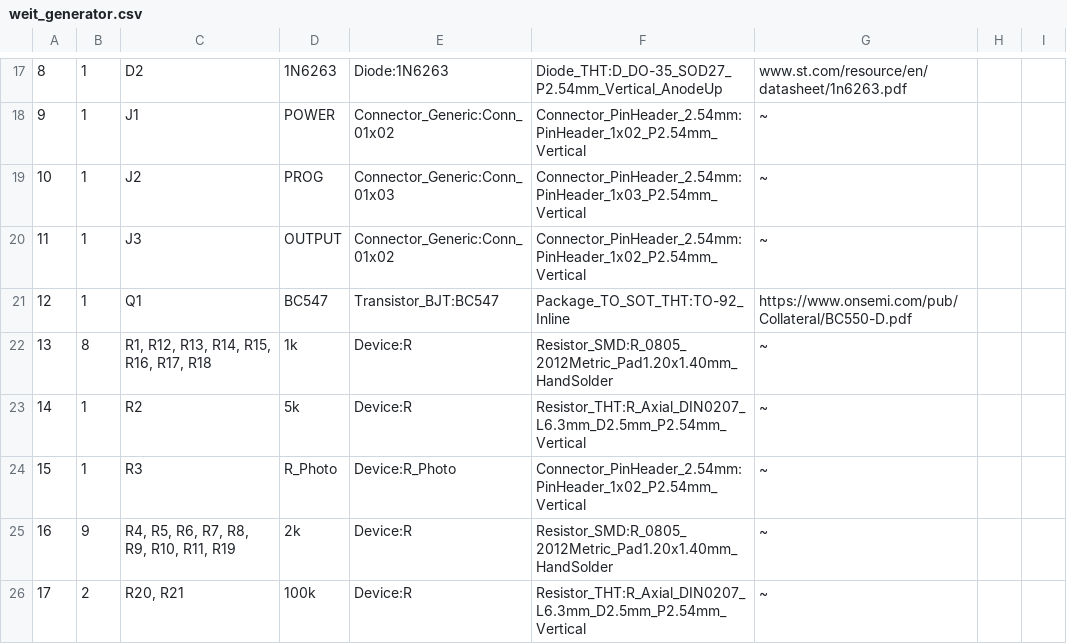
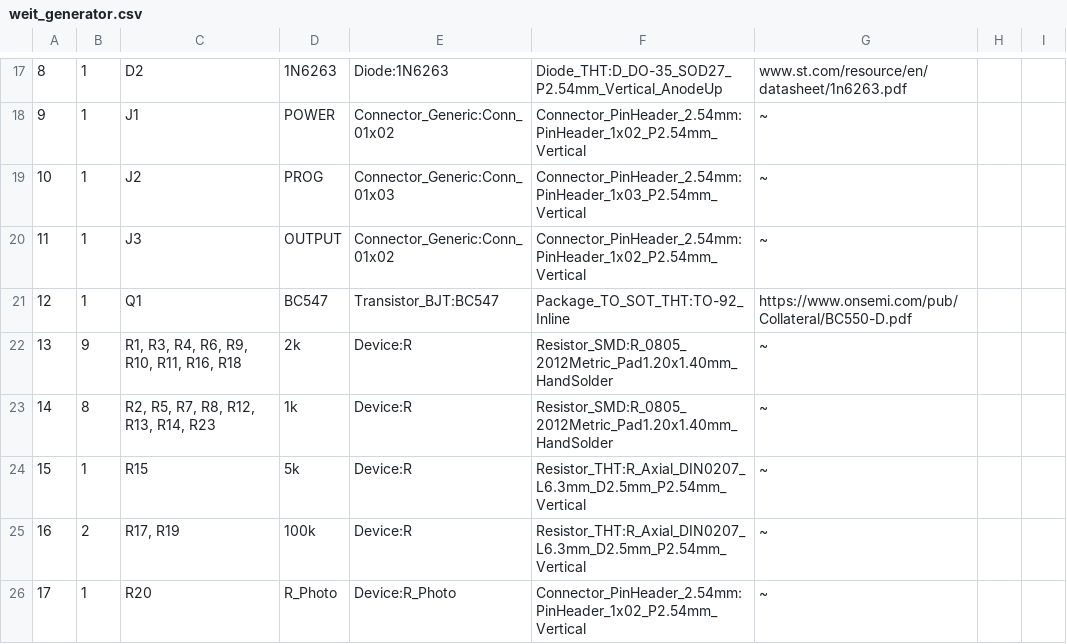
Before and after one commit to Szum123321/weit_generator_v1, a CSV file: board/weit_generator/weit_generator.csv, drawn as a sheet; only a part is shown, gaps mark what is left out; removed rows and columns are numbered as before the commit, all else as after; the diff covers the shown part only; the diff names each change by its address in the sheet, - before the commit and + after, or states it on an @@ line.

```diff
--- a/board/weit_generator/weit_generator.csv
+++ b/board/weit_generator/weit_generator.csv
@@ column A renumbered between rows 13 and 25 @@
+row 22: 13 | 9 | R1, R3, R4, R6, R9, R10, R11, R16, R18 | 2k | Device:R | Resistor_SMD:R_0805_2012Metric_Pad1.20x1.40mm_HandSolder | ~
-C23: R1, R12, R13, R14, R15, R16, R17, R18
+C23: R2, R5, R7, R8, R12, R13, R14, R23
-C24: R2
+C24: R15
-row 24: 15 | 1 | R3 | R_Photo | Device:R_Photo | Connector_PinHeader_2.54mm:PinHeader_1x02_P2.54mm_Vertical | ~
-row 25: 16 | 9 | R4, R5, R6, R7, R8, R9, R10, R11, R19 | 2k | Device:R | Resistor_SMD:R_0805_2012Metric_Pad1.20x1.40mm_HandSolder | ~
-C25: R20, R21
+C25: R17, R19
+row 26: 17 | 1 | R20 | R_Photo | Device:R_Photo | Connector_PinHeader_2.54mm:PinHeader_1x02_P2.54mm_Vertical | ~
```
Also changed, not shown: 2 added rows, 2 removed rows and 18 edited cells elsewhere in this file, 18 other files.
